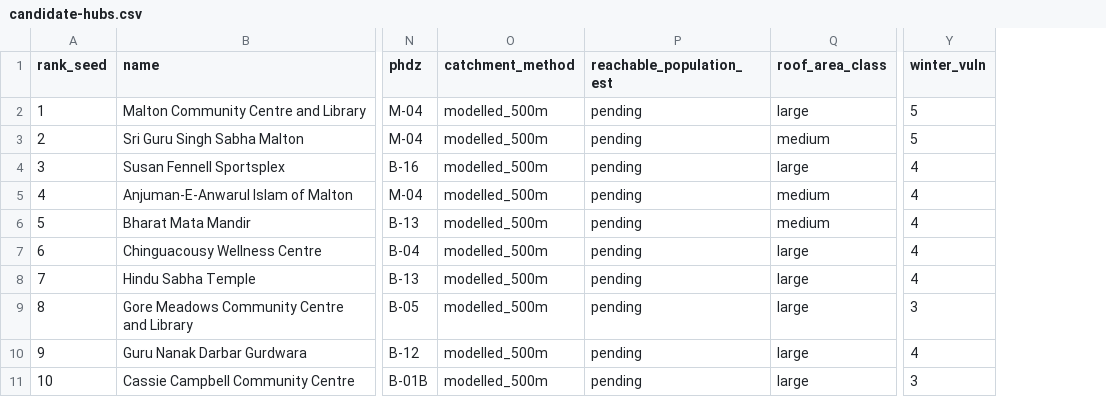
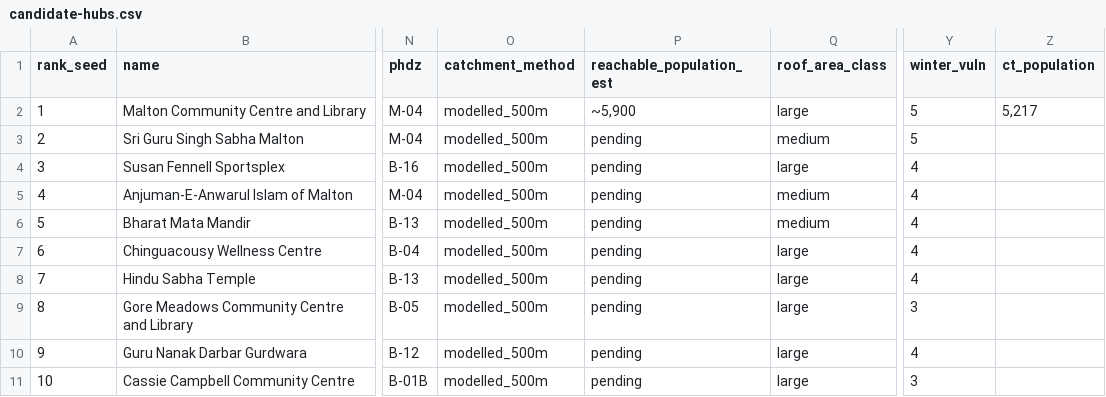
Before and after one commit to Leo-Atienza/Synergy-v2.0, a CSV file: sanctuary/data/candidate-hubs.csv, drawn as a sheet; only a part is shown, gaps mark what is left out; the diff names each change by its address in the sheet, - before the commit and + after, or states it on an @@ line.

```diff
--- a/sanctuary/data/candidate-hubs.csv
+++ b/sanctuary/data/candidate-hubs.csv
+column Z (ct_population), row 2: 5,217
-P2 (reachable_population_est): pending
+P2 (reachable_population_est): ~5,900
```
Also changed, not shown: 4 other files.
